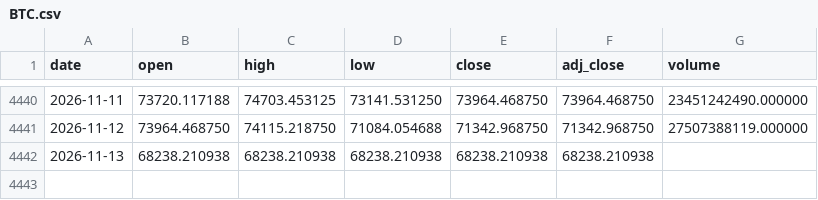
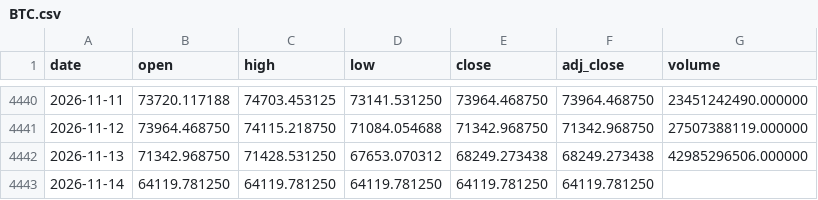
Before and after one commit to Mattepoli94/signals-platform, a CSV file: data/prices/BTC.csv, drawn as a sheet; only a part is shown, gaps mark what is left out.

Commit message:
Data and signals: btc run 2026-11-15 01:31 UTC

```diff
--- a/data/prices/BTC.csv
+++ b/data/prices/BTC.csv
@@ -4441,2 +4441,3 @@ date,open,high,low,close,adj_close,volume
 2026-11-12,73964.468750,74115.218750,71084.054688,71342.968750,71342.968750,27507388119.000000
-2026-11-13,68238.210938,68238.210938,68238.210938,68238.210938,68238.210938,
+2026-11-13,71342.968750,71428.531250,67653.070312,68249.273438,68249.273438,42985296506.000000
+2026-11-14,64119.781250,64119.781250,64119.781250,64119.781250,64119.781250,
```
Also changed, not shown: data/radar/btc_funding.csv, data/radar/cboe_DSPX.csv, 27 other files.
